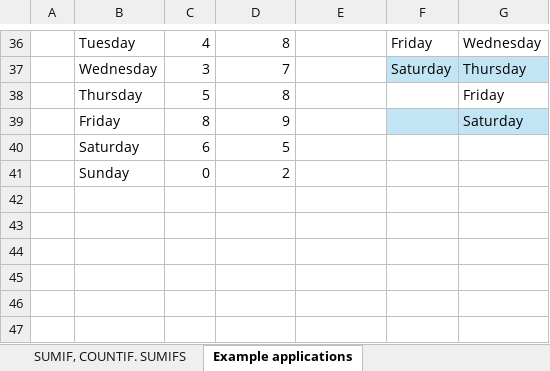
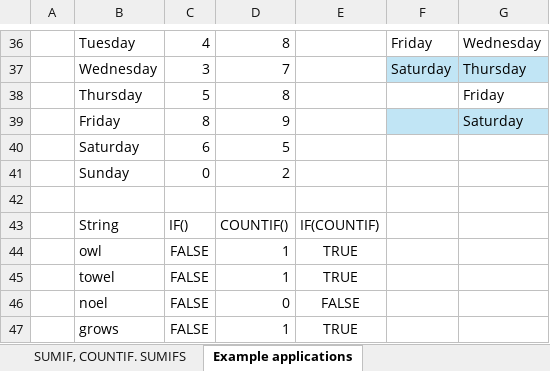
Before and after one commit to NES-DEW/KIND-training, an Excel workbook: excel/src/logic_in_excel.xlsx, sheet Example applications, drawn as a sheet; only a part is shown, gaps mark what is left out; values as stored, in another font and other column widths than the file's, no borders; table styles not drawn; the diff names each change by its address in the sheet, - before the commit and + after, or states it on an @@ line.

Commit message:
added wildcard count

```diff
--- a/excel/src/logic_in_excel.xlsx (sheet Example applications)
+++ b/excel/src/logic_in_excel.xlsx (sheet Example applications)
+row 42: (empty)
+row 43:  | String | IF() | COUNTIF() | IF(COUNTIF)
+row 44:  | owl | FALSE | 1 | TRUE
+row 45:  | towel | FALSE | 1 | TRUE
+row 46:  | noel | FALSE | 0 | FALSE
+row 47:  | grows | FALSE | 1 | TRUE
```
Also changed, not shown: excel/src/logic_in_excel_final.xlsx, 1 other file.
